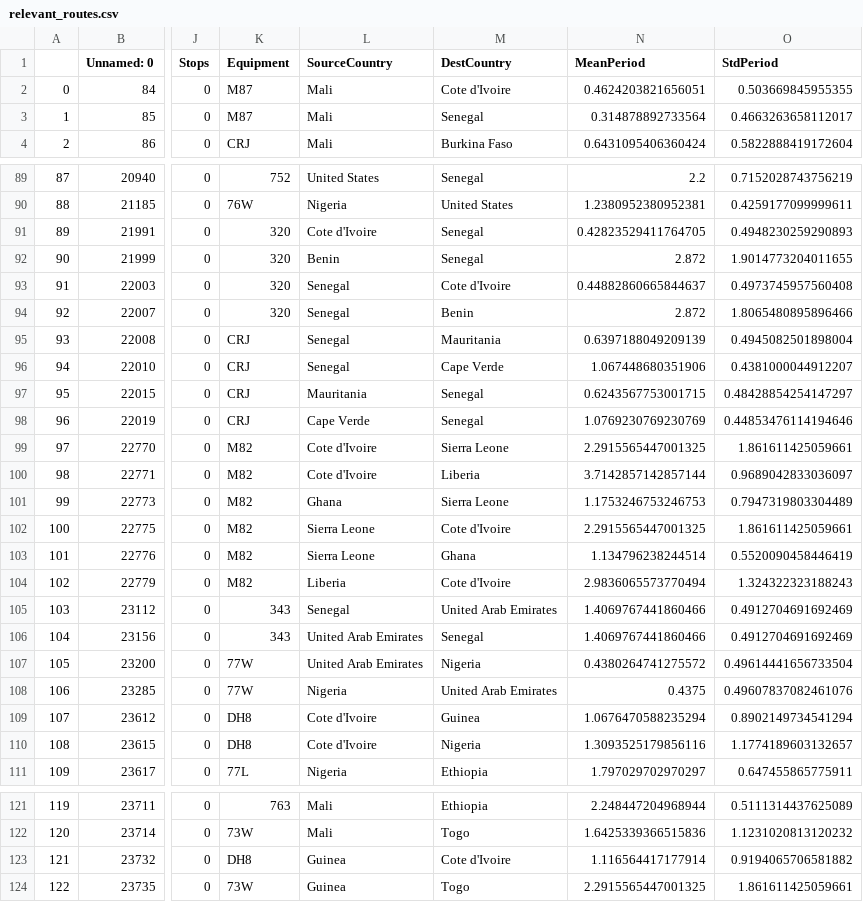
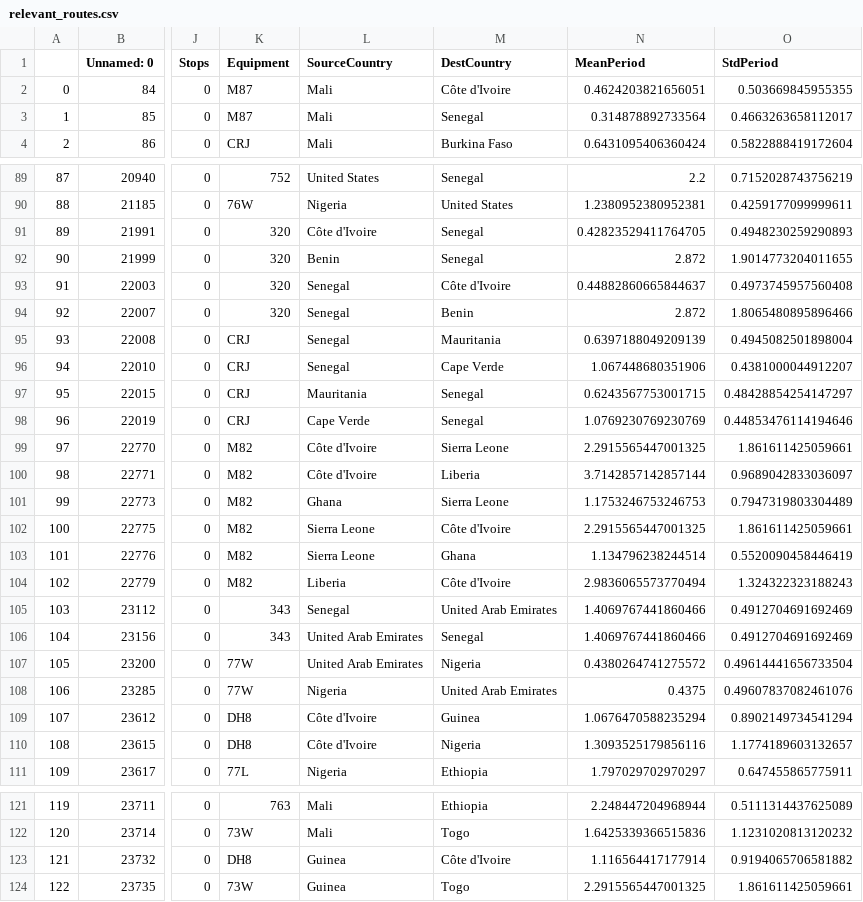
Before and after one commit to avonmoll/ebola-sim, a CSV file: relevant_routes.csv, drawn as a sheet; only a part is shown, gaps mark what is left out; the diff covers the shown part only; the diff names each change by its address in the sheet, - before the commit and + after, or states it on an @@ line.

```diff
--- a/relevant_routes.csv
+++ b/relevant_routes.csv
-M2 (DestCountry): Cote d'Ivoire
+M2 (DestCountry): Côte d'Ivoire
-L91 (SourceCountry): Cote d'Ivoire
+L91 (SourceCountry): Côte d'Ivoire
-M93 (DestCountry): Cote d'Ivoire
+M93 (DestCountry): Côte d'Ivoire
-L99:L100 (SourceCountry): Cote d'Ivoire
+L99:L100 (SourceCountry): Côte d'Ivoire
-M102 (DestCountry): Cote d'Ivoire
+M102 (DestCountry): Côte d'Ivoire
-M104 (DestCountry): Cote d'Ivoire
+M104 (DestCountry): Côte d'Ivoire
-L109:L110 (SourceCountry): Cote d'Ivoire
+L109:L110 (SourceCountry): Côte d'Ivoire
-M123 (DestCountry): Cote d'Ivoire
+M123 (DestCountry): Côte d'Ivoire
```
Also changed, not shown: 2 edited cells elsewhere in this file, country_data.csv, 10 other files.
